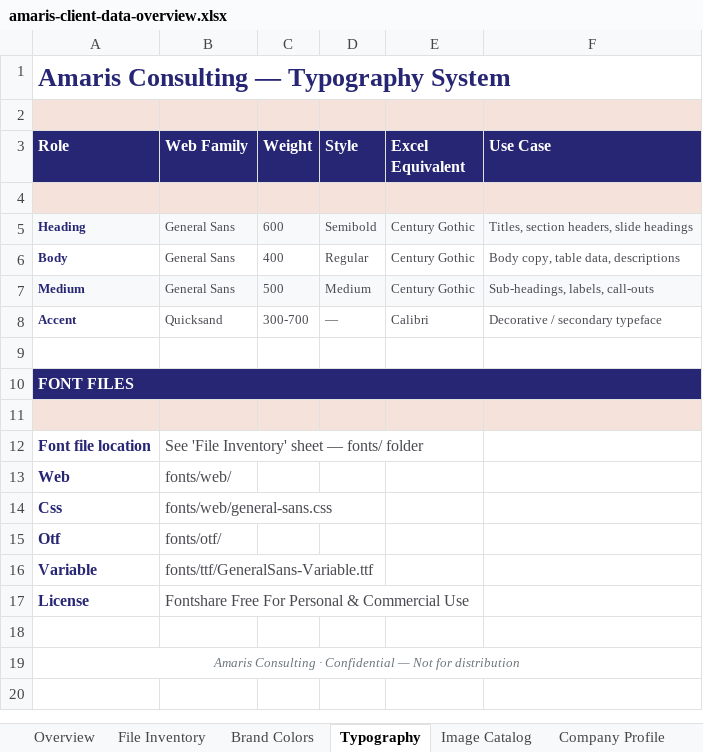
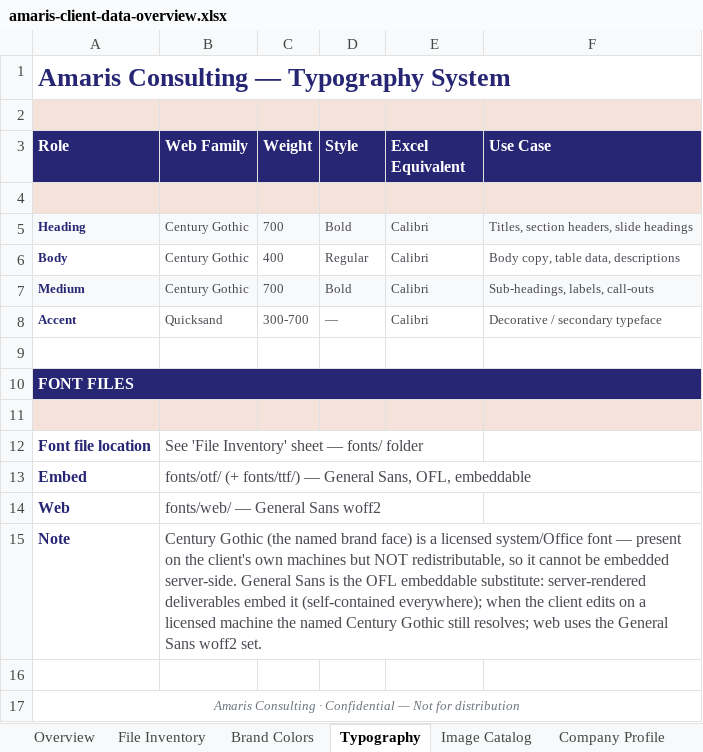
Before and after one commit to stromy-org/amaris-plugin, an Excel workbook: companies/amaris/amaris-client-data-overview.xlsx, sheet Typography, drawn as a sheet; values as stored, in another font and other column widths than the file's, no borders; removed rows and columns are numbered as before the commit, all else as after; the diff names each change by its address in the sheet, - before the commit and + after, or states it on an @@ line.

```diff
--- a/companies/amaris/amaris-client-data-overview.xlsx (sheet Typography)
+++ b/companies/amaris/amaris-client-data-overview.xlsx (sheet Typography)
-B5:B7 (Web Family): General Sans
+B5:B7 (Web Family): Century Gothic
-C5 (Weight): 600
+C5 (Weight): 700
-D5 (Style): Semibold
+D5 (Style): Bold
-E5:E7 (Excel Equivalent): Century Gothic
+E5:E7 (Excel Equivalent): Calibri
-C7 (Weight): 500
+C7 (Weight): 700
-D7 (Style): Medium
+D7 (Style): Bold
+row 13: Embed | fonts/otf/ (+ fonts/ttf/) — General Sans, OFL, embeddable
-B14 (Web Family): fonts/web/
+B14 (Web Family): fonts/web/ — General Sans woff2
-row 14: Css | fonts/web/general-sans.css
-row 15: Otf | fonts/otf/
-row 16: Variable | fonts/ttf/GeneralSans-Variable.ttf
-row 17: License | Fontshare Free For Personal & Commercial Use
+row 15: Note | Century Gothic (the named brand face) is a licensed system/Office font — present on the client's own machines but NOT redistributable, so it cannot be embedded server-side. General Sans is the OFL embeddable substitute: server-rendered deliverables embed it (self-contained everywhere); when the client edits on a licensed machine the named Century Gothic still resolves; web uses the General Sans woff2 set.
```
Also changed, not shown: sheet File Inventory, sheet Brand Colors, sheet Overview, 1 other file.
